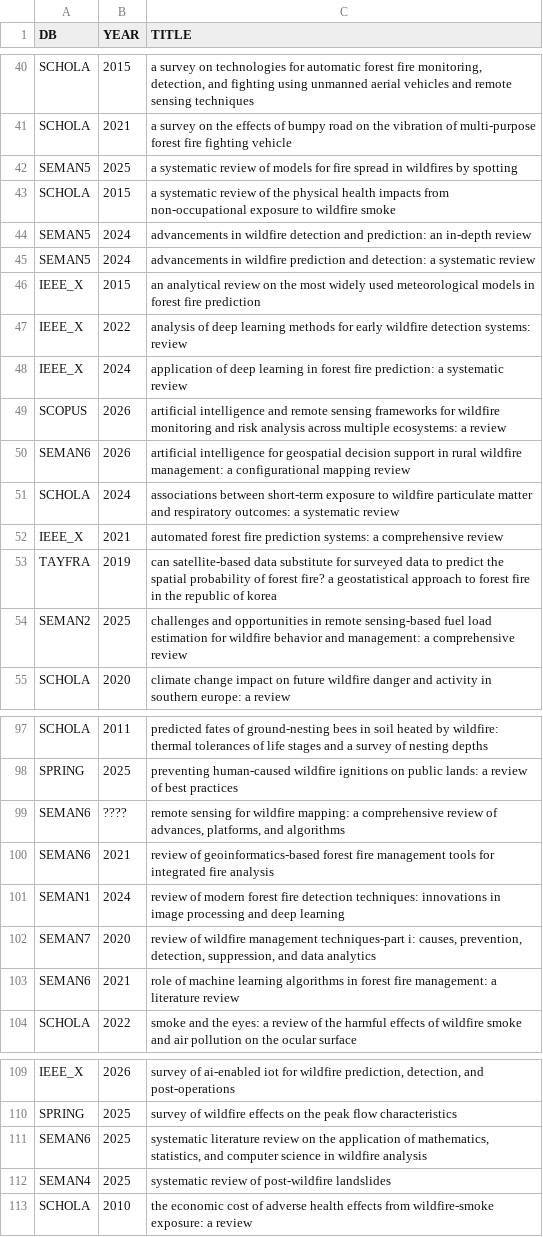
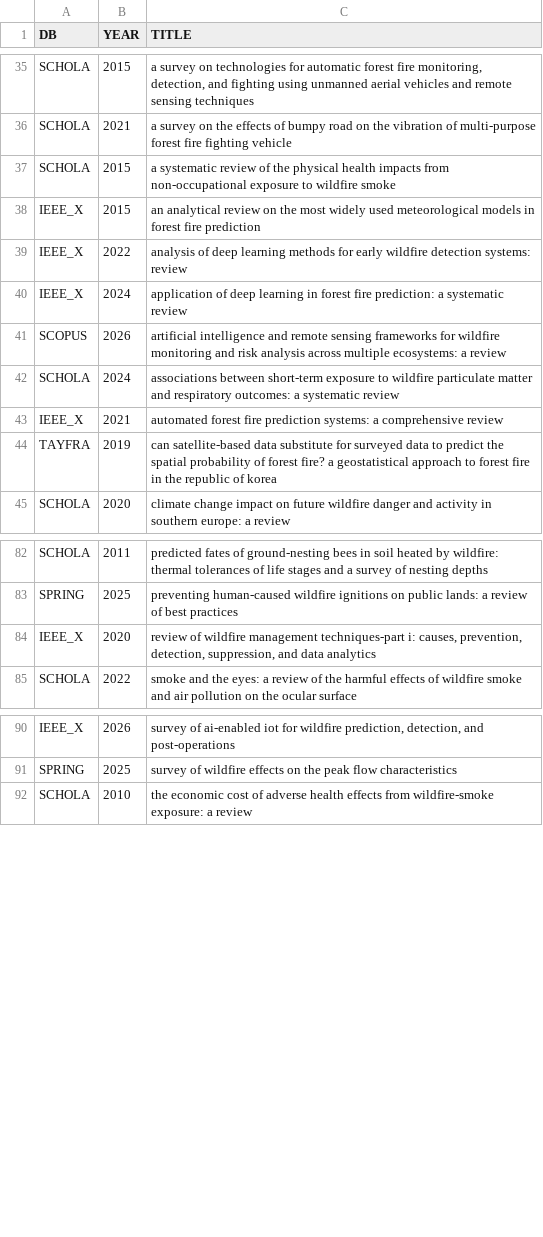
Before and after one commit to Garcia-INPE/DB-Search, a CSV file: src/dataout/02-TITLES_REVIEW_WF.csv, drawn as a sheet; only a part is shown, gaps mark what is left out; the diff covers the shown part only.

```diff
--- a/src/dataout/02-TITLES_REVIEW_WF.csv
+++ b/src/dataout/02-TITLES_REVIEW_WF.csv
@@ -41,6 +36,3 @@ SCHOLA;2015;a survey on technologies for automatic forest fire monitoring, detec
 SCHOLA;2021;a survey on the effects of bumpy road on the vibration of multi-purpose forest fire fighting vehicle
-SEMAN5;2025;a systematic review of models for fire spread in wildfires by spotting
 SCHOLA;2015;a systematic review of the physical health impacts from non-occupational exposure to wildfire smoke
-SEMAN5;2024;advancements in wildfire detection and prediction: an in-depth review
-SEMAN5;2024;advancements in wildfire prediction and detection: a systematic review
 IEEE_X;2015;an analytical review on the most widely used meteorological models in forest fire prediction
@@ -49,3 +41,2 @@ IEEE_X;2024;application of deep learning in forest fire prediction: a systematic
 SCOPUS;2026;artificial intelligence and remote sensing frameworks for wildfire monitoring and risk analysis across multiple ecosystems: a review
-SEMAN6;2026;artificial intelligence for geospatial decision support in rural wildfire management: a configurational mapping review
 SCHOLA;2024;associations between short-term exposure to wildfire particulate matter and respiratory outcomes: a systematic review
@@ -53,3 +44,2 @@ IEEE_X;2021;automated forest fire prediction systems: a comprehensive review
 TAYFRA;2019;can satellite-based data substitute for surveyed data to predict the spatial probability of forest fire? a geostatistical approach to forest fire in the republic of korea
-SEMAN2;2025;challenges and opportunities in remote sensing-based fuel load estimation for wildfire behavior and management: a comprehensive review
 SCHOLA;2020;climate change impact on future wildfire danger and activity in southern europe: a review
@@ -98,7 +83,3 @@ SCHOLA;2011;predicted fates of ground-nesting bees in soil heated by wildfire: t
 SPRING;2025;preventing human-caused wildfire ignitions on public lands: a review of best practices
-SEMAN6;????;remote sensing for wildfire mapping: a comprehensive review of advances, platforms, and algorithms
-SEMAN6;2021;review of geoinformatics-based forest fire management tools for integrated fire analysis
-SEMAN1;2024;review of modern forest fire detection techniques: innovations in image processing and deep learning
-SEMAN7;2020;review of wildfire management techniques-part i: causes, prevention, detection, suppression, and data analytics
-SEMAN6;2021;role of machine learning algorithms in forest fire management: a literature review
+IEEE_X;2020;review of wildfire management techniques-part i: causes, prevention, detection, suppression, and data analytics
 SCHOLA;2022;smoke and the eyes: a review of the harmful effects of wildfire smoke and air pollution on the ocular surface
@@ -110,4 +91,2 @@ IEEE_X;2026;survey of ai-enabled iot for wildfire prediction, detection, and pos
 SPRING;2025;survey of wildfire effects on the peak flow characteristics
-SEMAN6;2025;systematic literature review on the application of mathematics, statistics, and computer science in wildfire analysis
-SEMAN4;2025;systematic review of post-wildfire landslides
 SCHOLA;2010;the economic cost of adverse health effects from wildfire-smoke exposure: a review
```
Also changed, not shown: 16 removed rows and 6 edited cells elsewhere in this file, src/dataout/charts/best_db_per_year.csv, src/dataout/charts/year_coverage_gap.csv, 56 other files.
